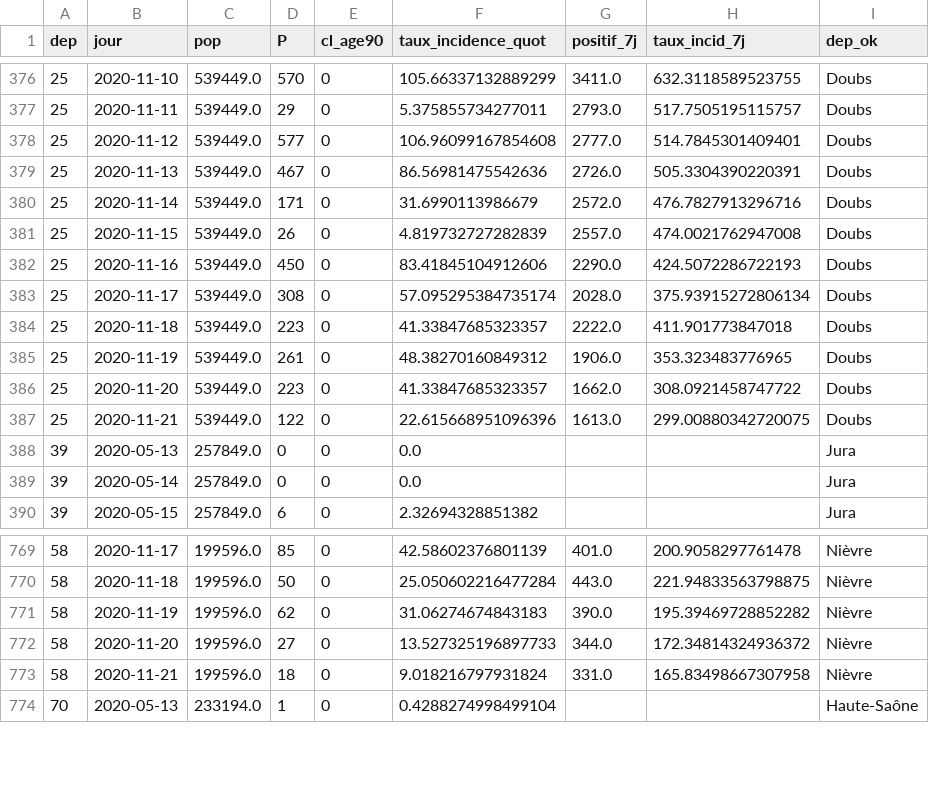
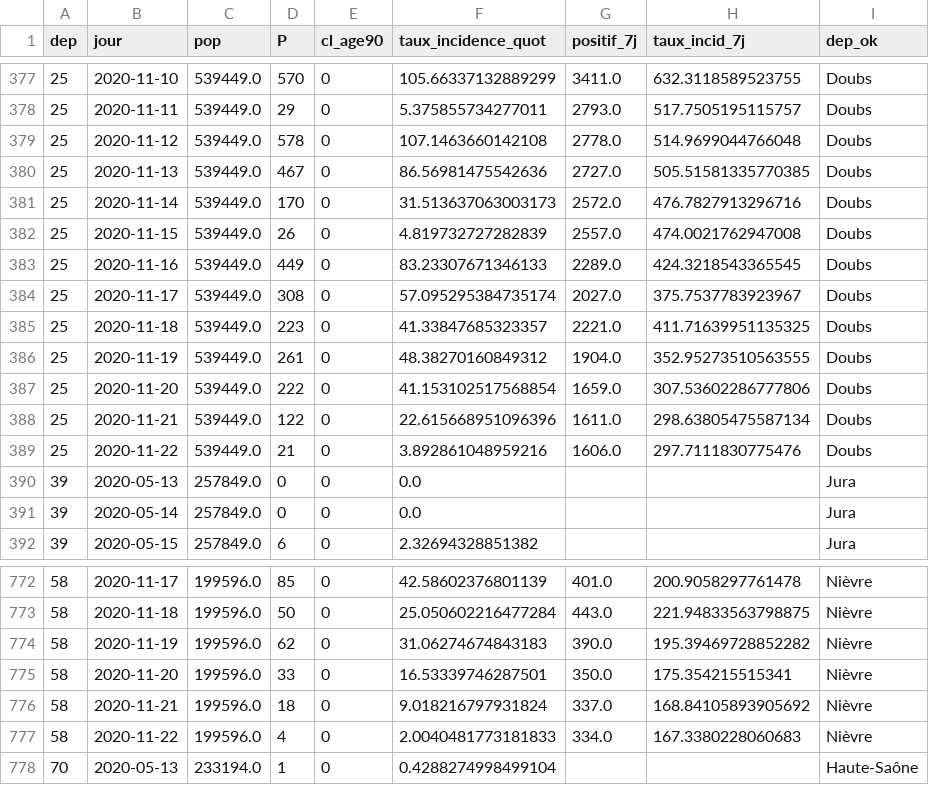
Before and after one commit to mattifaye/covid19bfc, a CSV file: dep_incidence7j_accents.csv, drawn as a sheet; only a part is shown, gaps mark what is left out; the diff covers the shown part only.

```diff
--- a/dep_incidence7j_accents.csv
+++ b/dep_incidence7j_accents.csv
@@ -377,12 +378,13 @@ dep,jour,pop,P,cl_age90,taux_incidence_quot,positif_7j,taux_incid_7j,dep_ok
 25,2020-11-11,539449.0,29,0,5.375855734277011,2793.0,517.7505195115757,Doubs
-25,2020-11-12,539449.0,577,0,106.96099167854608,2777.0,514.7845301409401,Doubs
-25,2020-11-13,539449.0,467,0,86.56981475542636,2726.0,505.3304390220391,Doubs
-25,2020-11-14,539449.0,171,0,31.6990113986679,2572.0,476.7827913296716,Doubs
+25,2020-11-12,539449.0,578,0,107.1463660142108,2778.0,514.9699044766048,Doubs
+25,2020-11-13,539449.0,467,0,86.56981475542636,2727.0,505.51581335770385,Doubs
+25,2020-11-14,539449.0,170,0,31.513637063003173,2572.0,476.7827913296716,Doubs
 25,2020-11-15,539449.0,26,0,4.819732727282839,2557.0,474.0021762947008,Doubs
-25,2020-11-16,539449.0,450,0,83.41845104912606,2290.0,424.5072286722193,Doubs
-25,2020-11-17,539449.0,308,0,57.095295384735174,2028.0,375.93915272806134,Doubs
-25,2020-11-18,539449.0,223,0,41.33847685323357,2222.0,411.901773847018,Doubs
-25,2020-11-19,539449.0,261,0,48.38270160849312,1906.0,353.323483776965,Doubs
-25,2020-11-20,539449.0,223,0,41.33847685323357,1662.0,308.0921458747722,Doubs
-25,2020-11-21,539449.0,122,0,22.615668951096396,1613.0,299.00880342720075,Doubs
+25,2020-11-16,539449.0,449,0,83.23307671346133,2289.0,424.3218543365545,Doubs
+25,2020-11-17,539449.0,308,0,57.095295384735174,2027.0,375.7537783923967,Doubs
+25,2020-11-18,539449.0,223,0,41.33847685323357,2221.0,411.71639951135325,Doubs
+25,2020-11-19,539449.0,261,0,48.38270160849312,1904.0,352.95273510563555,Doubs
+25,2020-11-20,539449.0,222,0,41.153102517568854,1659.0,307.53602286777806,Doubs
+25,2020-11-21,539449.0,122,0,22.615668951096396,1611.0,298.63805475587134,Doubs
+25,2020-11-22,539449.0,21,0,3.892861048959216,1606.0,297.7111830775476,Doubs
 39,2020-05-13,257849.0,0,0,0.0,,,Jura
@@ -771,4 +774,5 @@ dep,jour,pop,P,cl_age90,taux_incidence_quot,positif_7j,taux_incid_7j,dep_ok
 58,2020-11-19,199596.0,62,0,31.06274674843183,390.0,195.39469728852282,Nièvre
-58,2020-11-20,199596.0,27,0,13.527325196897733,344.0,172.34814324936372,Nièvre
-58,2020-11-21,199596.0,18,0,9.018216797931824,331.0,165.83498667307958,Nièvre
+58,2020-11-20,199596.0,33,0,16.53339746287501,350.0,175.354215515341,Nièvre
+58,2020-11-21,199596.0,18,0,9.018216797931824,337.0,168.84105893905692,Nièvre
+58,2020-11-22,199596.0,4,0,2.0040481773181833,334.0,167.3380228060683,Nièvre
 70,2020-05-13,233194.0,1,0,0.4288274998499104,,,Haute-Saône
```
Also changed, not shown: 6 added rows and 76 edited cells elsewhere in this file, 25_incidence7j.csv, 71_incidence7j.csv, 13 other files.
